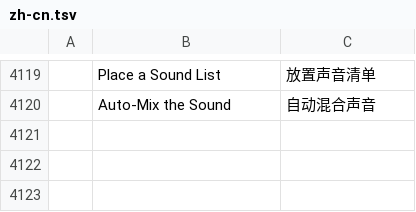
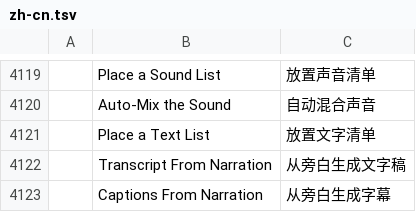
Before and after one commit to AdeThorMiwa/edith, a TSV file: crates/ui-egui/src/i18n/zh-cn.tsv, drawn as a sheet; only a part is shown, gaps mark what is left out; the diff names each change by its address in the sheet, - before the commit and + after, or states it on an @@ line.

```diff
--- a/crates/ui-egui/src/i18n/zh-cn.tsv
+++ b/crates/ui-egui/src/i18n/zh-cn.tsv
+row 4121:  | Place a Text List | 放置文字清单
+row 4122:  | Transcript From Narration | 从旁白生成文字稿
+row 4123:  | Captions From Narration | 从旁白生成字幕
```
Also changed, not shown: crates/ui-egui/src/i18n/es.tsv, crates/ui-egui/src/i18n/ja.tsv, 10 other files.
